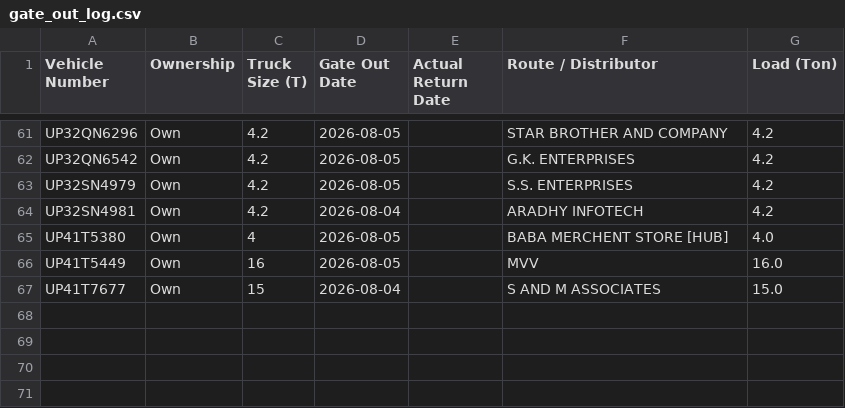
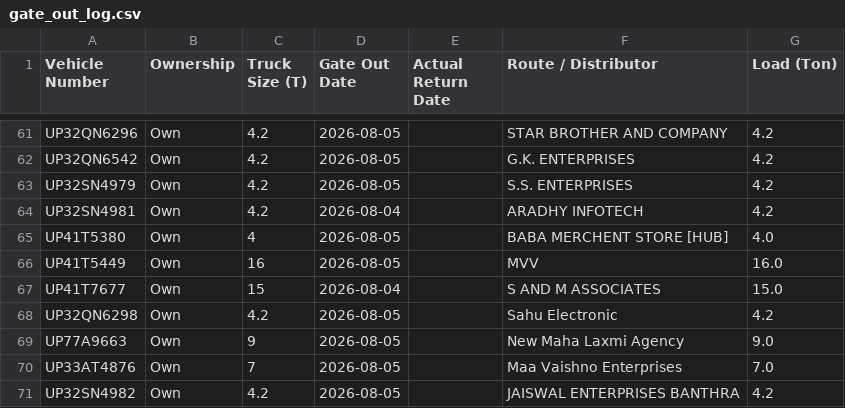
Before and after one commit to DeeAI-byte/TMS, a CSV file: local_data/gate_out_log.csv, drawn as a sheet; only a part is shown, gaps mark what is left out; the diff names each change by its address in the sheet, - before the commit and + after, or states it on an @@ line.

Commit message:
Update Vehicle Out log

```diff
--- a/local_data/gate_out_log.csv
+++ b/local_data/gate_out_log.csv
+row 68: UP32QN6298 | Own | 4.2 | 2026-08-05 |  | Sahu Electronic | 4.2
+row 69: UP77A9663 | Own | 9 | 2026-08-05 |  | New Maha Laxmi Agency | 9.0
+row 70: UP33AT4876 | Own | 7 | 2026-08-05 |  | Maa Vaishno Enterprises | 7.0
+row 71: UP32SN4982 | Own | 4.2 | 2026-08-05 |  | JAISWAL ENTERPRISES BANTHRA | 4.2
```
